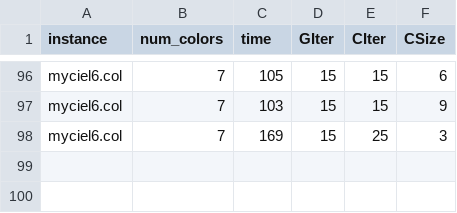
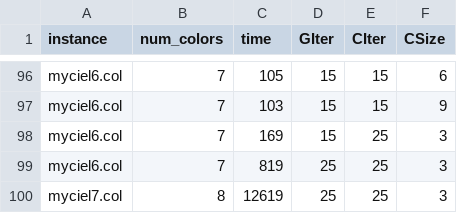
Before and after one commit to igorlfs/hm-proj, a CSV file: results/igor/myc.csv, drawn as a sheet; only a part is shown, gaps mark what is left out; the diff names each change by its address in the sheet, - before the commit and + after, or states it on an @@ line.

```diff
--- a/results/igor/myc.csv
+++ b/results/igor/myc.csv
+row 99: myciel6.col | 7 | 819 | 25 | 25 | 3
+row 100: myciel7.col | 8 | 12619 | 25 | 25 | 3
```
Also changed, not shown: 9 other files.
